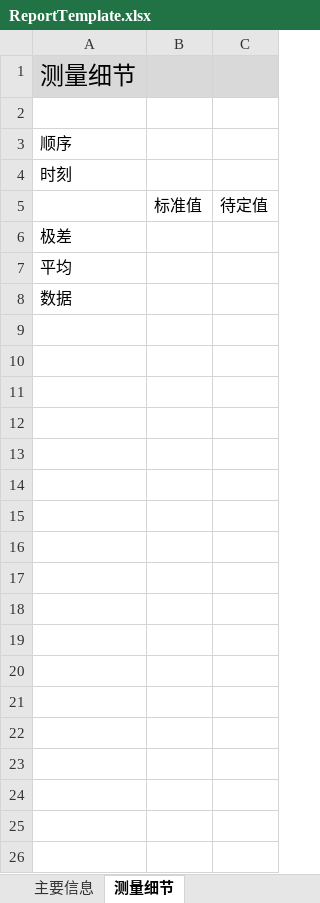
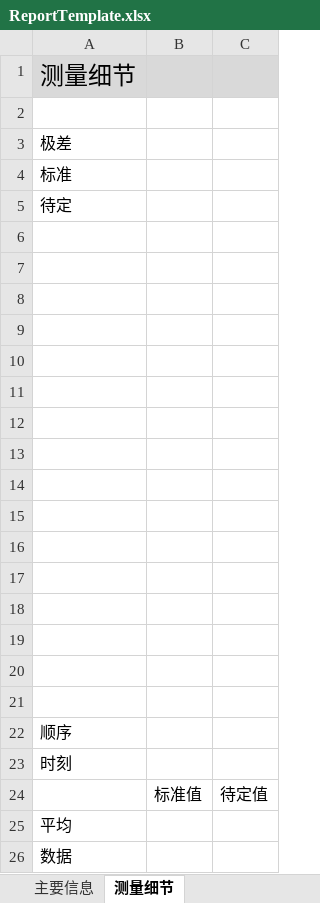
Before and after one commit to m-RNA/TemperatureSelfCorrectionBasedOnQtSerial, an Excel workbook: ReportTemplate.xlsx, sheet 测量细节, drawn as a sheet; values as stored, in another font and other column widths than the file's, no borders; charts and pictures not drawn; the diff names each change by its address in the sheet, - before the commit and + after, or states it on an @@ line.

```diff
--- a/ReportTemplate.xlsx (sheet 测量细节)
+++ b/ReportTemplate.xlsx (sheet 测量细节)
@@ row 6 moved to row 3: 极差 @@
+row 4: 标准
+row 5: 待定
+row 6: (empty)
+row 7: (empty)
+row 8: (empty)
+row 9: (empty)
+row 10: (empty)
+row 11: (empty)
+row 12: (empty)
+row 13: (empty)
+row 14: (empty)
+row 15: (empty)
+row 16: (empty)
+row 17: (empty)
+row 18: (empty)
+row 19: (empty)
+row 20: (empty)
+row 21: (empty)
```
Also changed, not shown: charts or pictures, 2 other files.
